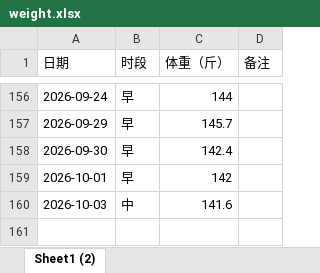
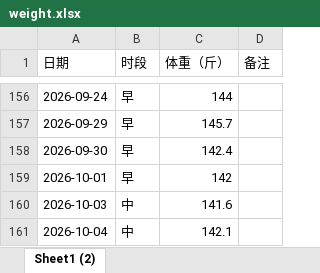
Before and after one commit to Sumer0825/Sumer, an Excel workbook: data/weight.xlsx, sheet Sheet1 (2), drawn as a sheet; only a part is shown, gaps mark what is left out; values as stored, in another font and other column widths than the file's, no borders; the diff names each change by its address in the sheet, - before the commit and + after, or states it on an @@ line.

Commit message:
更新体重数据 2026-10-07

```diff
--- a/data/weight.xlsx (sheet Sheet1 (2))
+++ b/data/weight.xlsx (sheet Sheet1 (2))
+row 161: 2026-10-04 | 中 | 142.1
```
